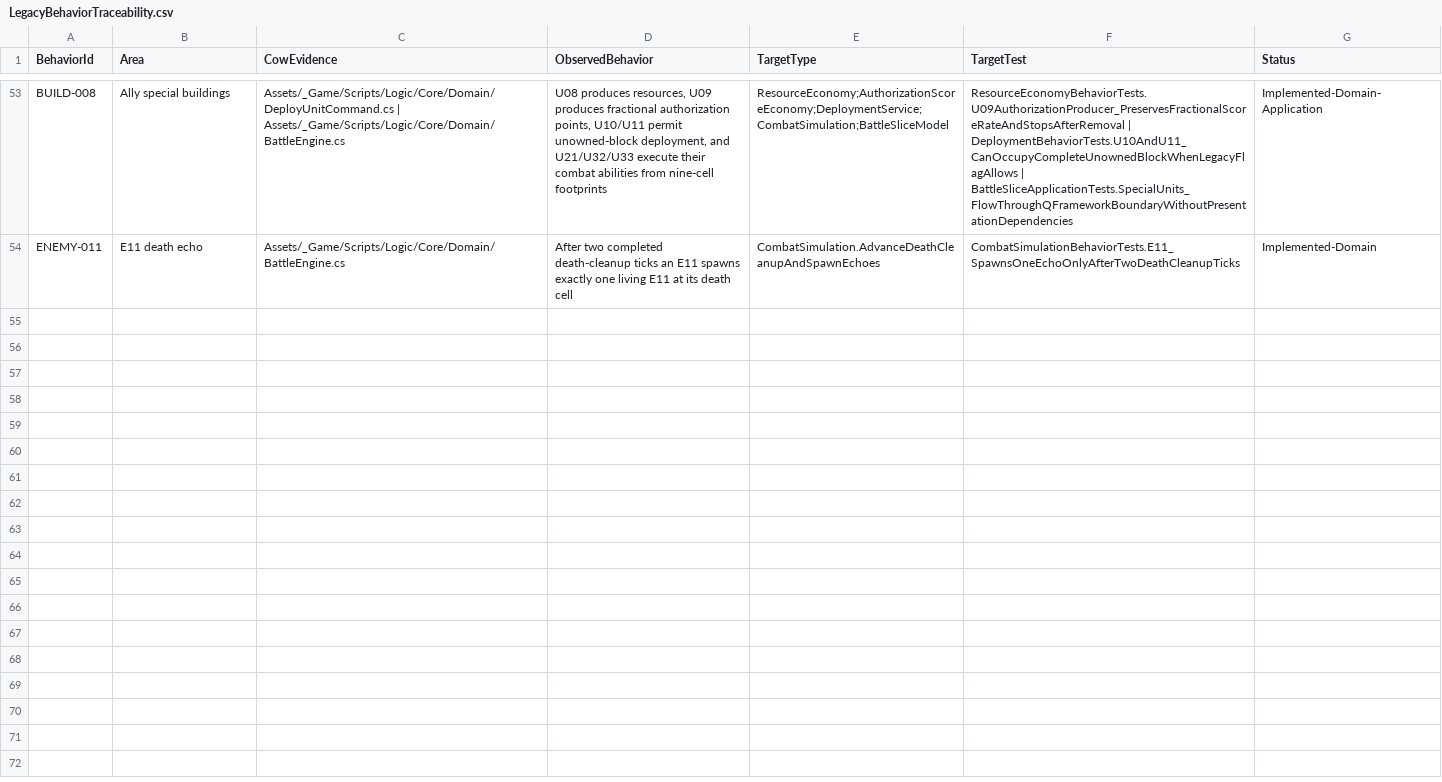
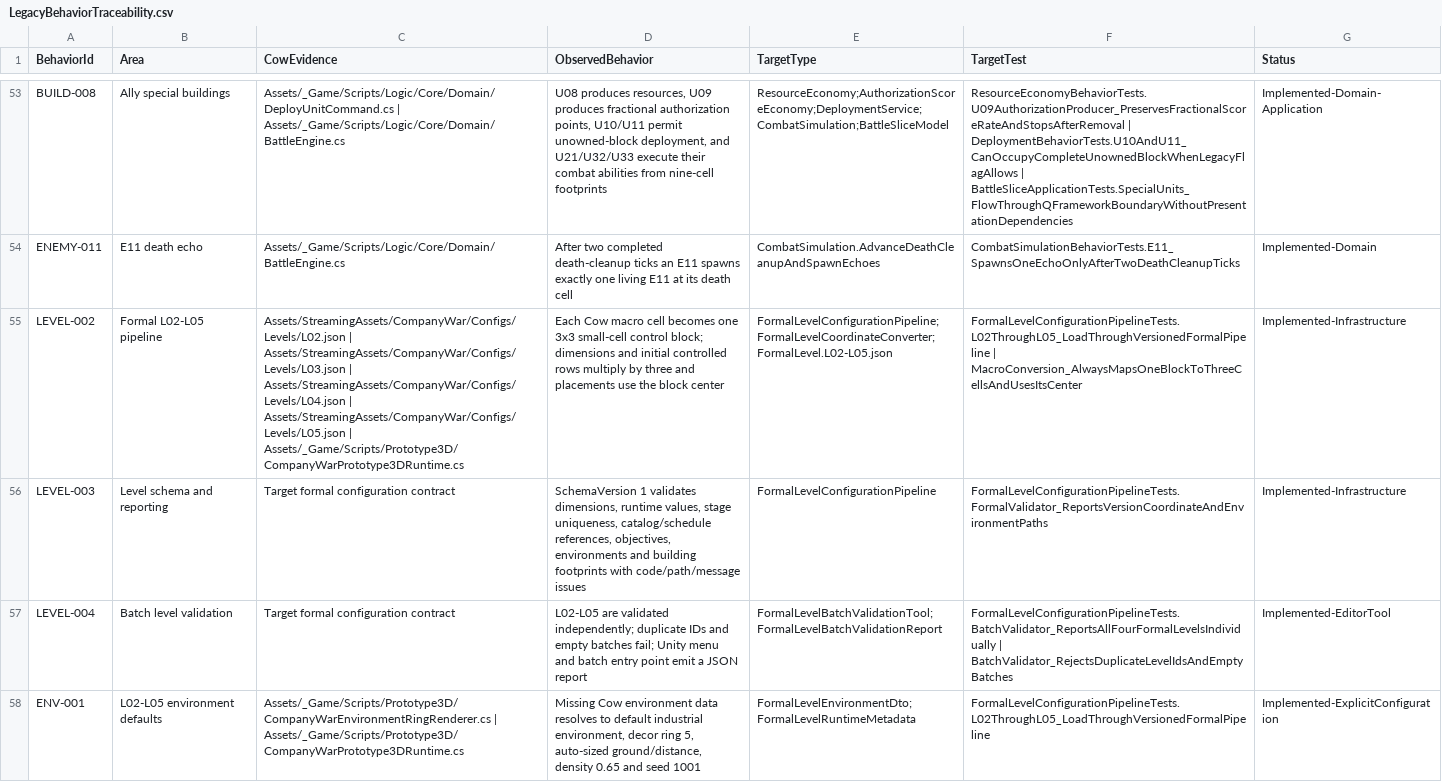
Before and after one commit to Arain520/Company-War-RE, a CSV file: Migration/Specifications/LegacyBehaviorTraceability.csv, drawn as a sheet; only a part is shown, gaps mark what is left out; the diff names each change by its address in the sheet, - before the commit and + after, or states it on an @@ line.

```diff
--- a/Migration/Specifications/LegacyBehaviorTraceability.csv
+++ b/Migration/Specifications/LegacyBehaviorTraceability.csv
+row 55: LEVEL-002 | Formal L02-L05 pipeline | Assets/StreamingAssets/CompanyWar/Configs/Levels/L02.json | Assets/StreamingAssets/CompanyWar/Configs/Levels/L03.json | Assets/StreamingAssets/CompanyWar/Configs/Levels/L04.json | Assets/StreamingAssets/CompanyWar/Configs/Levels/L05.json | Assets/_Game/Scripts/Prototype3D/CompanyWarPrototype3DRuntime.cs | Each Cow macro cell becomes one 3x3 small-cell control block; dimensions and initial controlled rows multiply by three and placements use the block center | FormalLevelConfigurationPipeline;FormalLevelCoordinateConverter;FormalLevel.L02-L05.json | FormalLevelConfigurationPipelineTests.L02ThroughL05_LoadThroughVersionedFormalPipeline | MacroConversion_AlwaysMapsOneBlockToThreeCellsAndUsesItsCenter | Implemented-Infrastructure
+row 56: LEVEL-003 | Level schema and reporting | Target formal configuration contract | SchemaVersion 1 validates dimensions, runtime values, stage uniqueness, catalog/schedule references, objectives, environments and building footprints with code/path/message issues | FormalLevelConfigurationPipeline | FormalLevelConfigurationPipelineTests.FormalValidator_ReportsVersionCoordinateAndEnvironmentPaths | Implemented-Infrastructure
+row 57: LEVEL-004 | Batch level validation | Target formal configuration contract | L02-L05 are validated independently; duplicate IDs and empty batches fail; Unity menu and batch entry point emit a JSON report | FormalLevelBatchValidationTool;FormalLevelBatchValidationReport | FormalLevelConfigurationPipelineTests.BatchValidator_ReportsAllFourFormalLevelsIndividually | BatchValidator_RejectsDuplicateLevelIdsAndEmptyBatches | Implemented-EditorTool
+row 58: ENV-001 | L02-L05 environment defaults | Assets/_Game/Scripts/Prototype3D/CompanyWarEnvironmentRingRenderer.cs | Assets/_Game/Scripts/Prototype3D/CompanyWarPrototype3DRuntime.cs | Missing Cow environment data resolves to default industrial environment, decor ring 5, auto-sized ground/distance, density 0.65 and seed 1001 | FormalLevelEnvironmentDto;FormalLevelRuntimeMetadata | FormalLevelConfigurationPipelineTests.L02ThroughL05_LoadThroughVersionedFormalPipeline | Implemented-ExplicitConfiguration
```
Also changed, not shown: Migration/Specifications/SourceEvidenceHashes.csv, 18 other files.
